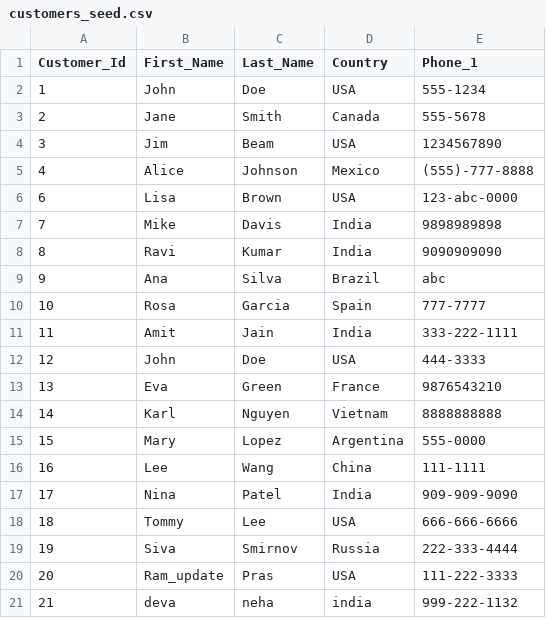
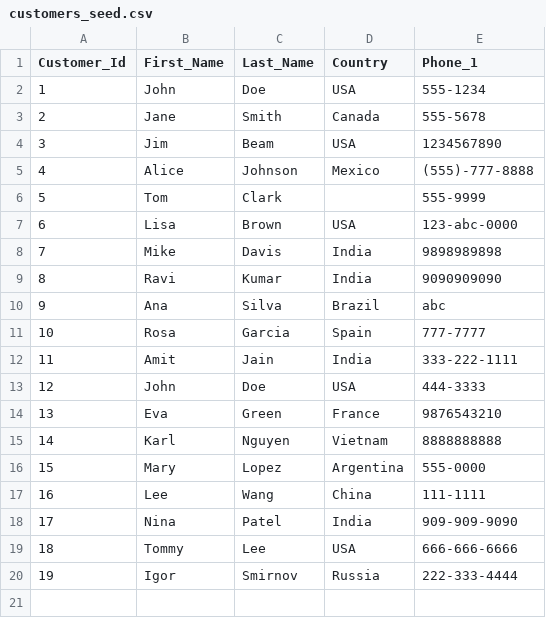
Before and after one commit to Dhanunjai09/DBT_Training_Demo, a CSV file: seeds/customers_seed.csv, drawn as a sheet.

```diff
--- a/seeds/customers_seed.csv
+++ b/seeds/customers_seed.csv
@@ -5,2 +5,3 @@ Customer_Id,First_Name,Last_Name,Country,Phone_1
 4,Alice,Johnson,Mexico,(555)-777-8888
+5,Tom,Clark,,555-9999
 6,Lisa,Brown,USA,123-abc-0000
@@ -18,4 +19,2 @@ Customer_Id,First_Name,Last_Name,Country,Phone_1
 18,Tommy,Lee,USA,666-666-6666
-19,Siva,Smirnov,Russia,222-333-4444
-20,Ram_update,Pras,USA,111-222-3333
-21,deva,neha,india,999-222-1132
+19,Igor,Smirnov,Russia,222-333-4444
```
Also changed, not shown: 6 other files.
